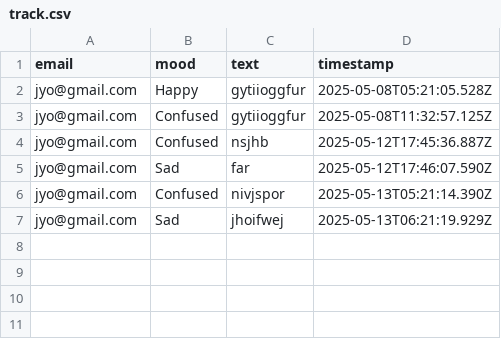
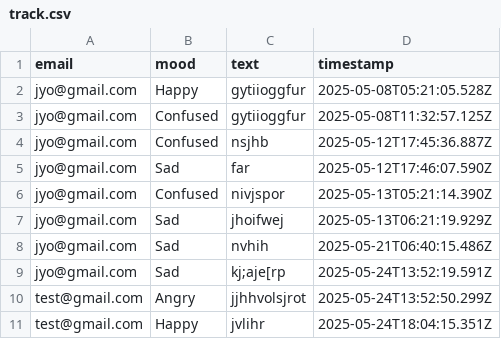
Before and after one commit to JyothiJha/Aura-Log, a CSV file: src/track.csv, drawn as a sheet; the diff names each change by its address in the sheet, - before the commit and + after, or states it on an @@ line.

Commit message:
Added endpoint to fetch mood data for current session user

```diff
--- a/src/track.csv
+++ b/src/track.csv
+row 8: jyo@gmail.com | Sad | nvhih | 2025-05-21T06:40:15.486Z
+row 9: jyo@gmail.com | Sad | kj;aje[rp | 2025-05-24T13:52:19.591Z
+row 10: test@gmail.com | Angry | jjhhvolsjrot | 2025-05-24T13:52:50.299Z
+row 11: test@gmail.com | Happy | jvlihr | 2025-05-24T18:04:15.351Z
```
Also changed, not shown: src/user_req.csv, 2 other files.
